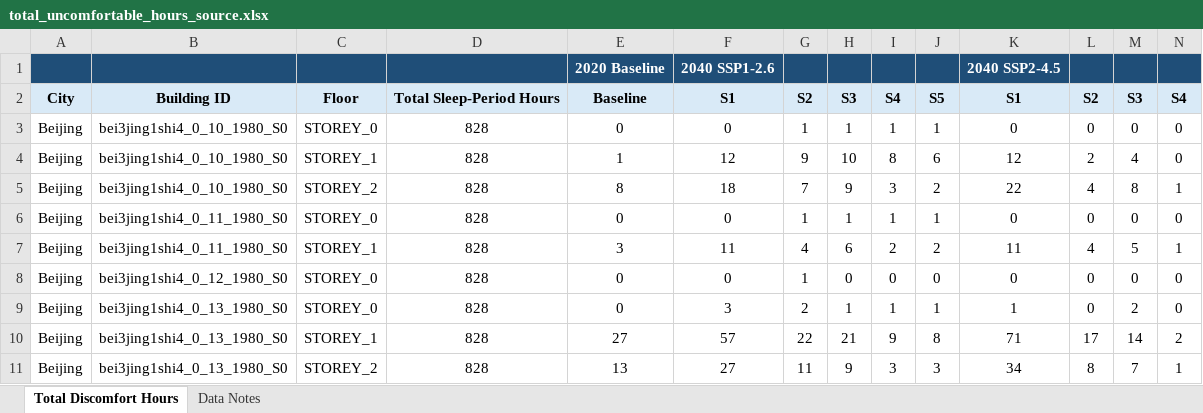
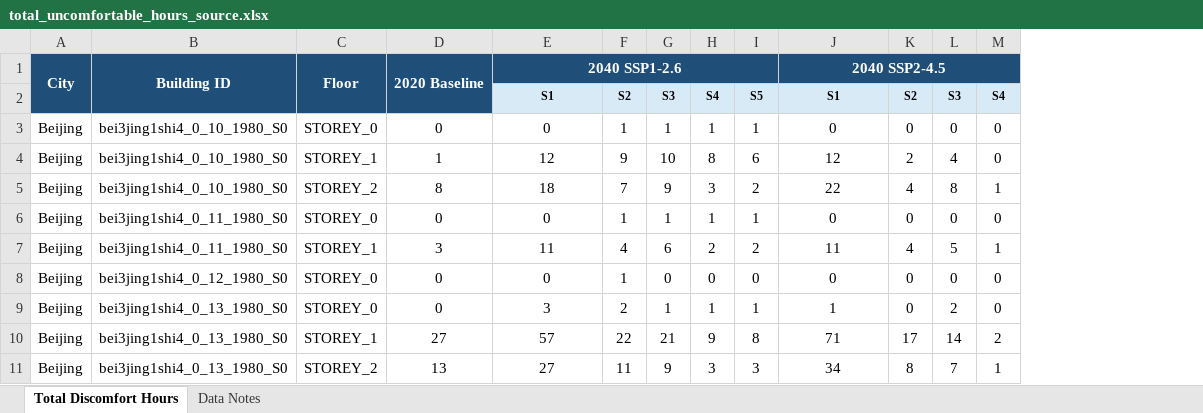
Before and after one commit to City-Building-Database-of-China/SleepHealth, an Excel workbook: figure/figure2/c/total_uncomfortable_hours_source.xlsx, sheet Total Discomfort Hours, drawn as a sheet; only a part is shown; values as stored, in another font and other column widths than the file's, no borders; removed rows and columns are numbered as before the commit, all else as after; the diff covers the shown part only; the diff names each change by its address in the sheet, - before the commit and + after, or states it on an @@ line.

```diff
--- a/figure/figure2/c/total_uncomfortable_hours_source.xlsx (sheet Total Discomfort Hours)
+++ b/figure/figure2/c/total_uncomfortable_hours_source.xlsx (sheet Total Discomfort Hours)
-column D, rows 2-11: Total Sleep-Period Hours | 828 | 828 | 828 | 828 | 828 | 828 | 828 | 828 | 828
-A1: (empty)
+A1: City
+A1:A2 merged
-B1: (empty)
+B1: Building ID
+B1:B2 merged
-C1: (empty)
+C1: Floor
+C1:C2 merged
+D1:D2 merged
+E1:I1 merged
+J1:N1 merged
-A2: City
+A2: (empty)
-A2:C2 fill: #D9EAF7
+A2:C2 fill: #1F4E78
-B2: Building ID
+B2: (empty)
-C2: Floor
+C2: (empty)
-D2: Baseline
+D2: (empty)
-D2 fill: #D9EAF7
+D2 fill: #1F4E78
@@ E2:M2 text size: smaller @@
```
Also changed, not shown: cell formats and merged cells elsewhere in this sheet, sheet Data Notes, figure/figure5/a/total_uncomfortable_hours_source.xlsx, 18 other files.
